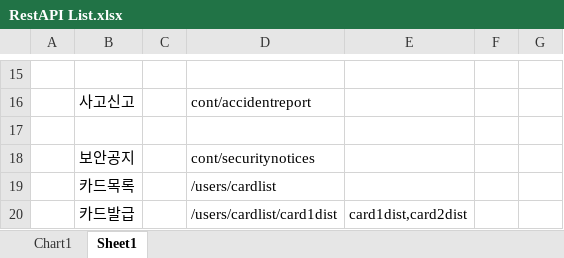
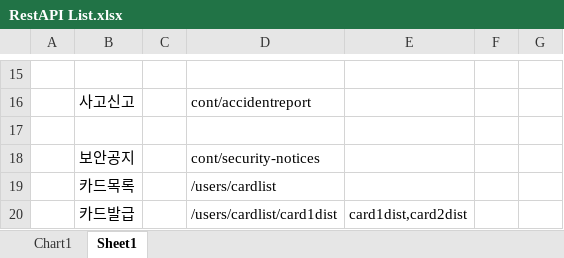
Before and after one commit to SMU-Graduation-Security-Project/Security-docs, an Excel workbook: 프로젝트 API 문서/RestAPI List.xlsx, sheet Sheet1, drawn as a sheet; only a part is shown, gaps mark what is left out; values as stored, in another font and other column widths than the file's, no borders; the diff names each change by its address in the sheet, - before the commit and + after, or states it on an @@ line.

Commit message:
Fix Rest API List

```diff
--- a/프로젝트 API 문서/RestAPI List.xlsx (sheet Sheet1)
+++ b/프로젝트 API 문서/RestAPI List.xlsx (sheet Sheet1)
-D18: cont/securitynotices
+D18: cont/security-notices
```
